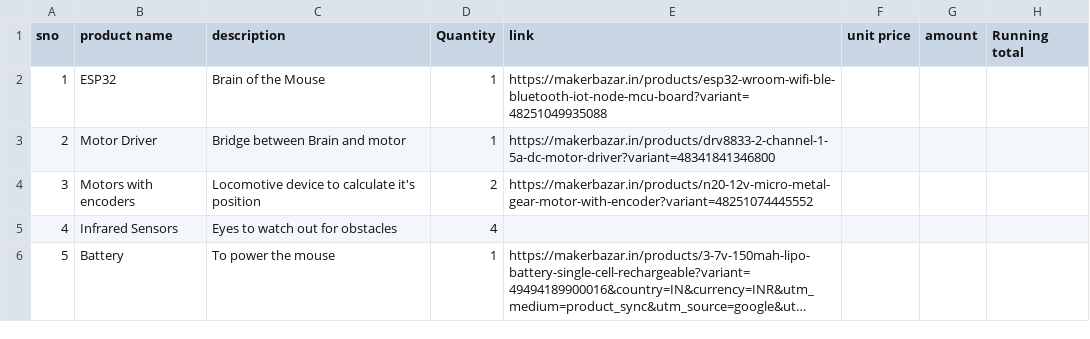
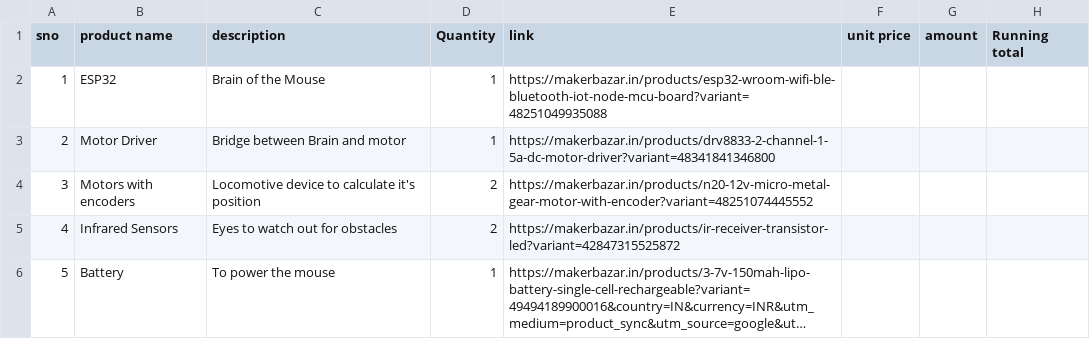
Before and after one commit to Serwindev/micromouse, a CSV file: components/BOM.csv, drawn as a sheet; long unchanged cells end in …; the diff names each change by its address in the sheet, - before the commit and + after, or states it on an @@ line.

```diff
--- a/components/BOM.csv
+++ b/components/BOM.csv
-D5 (Quantity): 4
+D5 (Quantity): 2
-E5 (link): (empty)
+E5 (link): https://makerbazar.in/products/ir-receiver-transistor-led?variant=42847315525872
```
Also changed, not shown: 5 other files.
